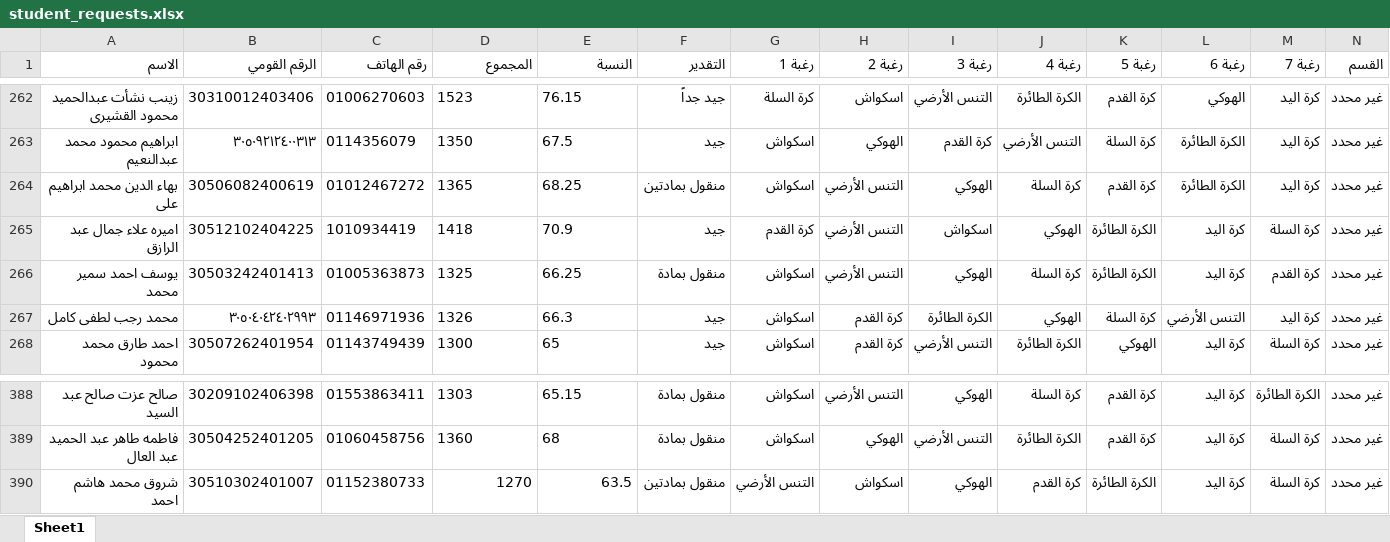
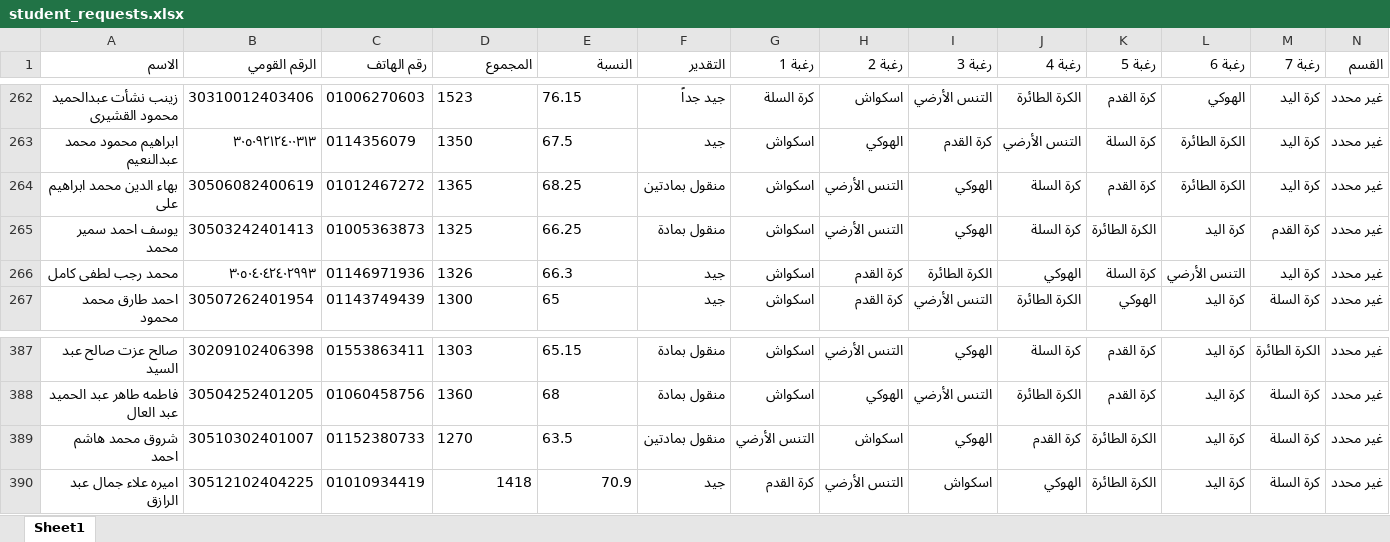
Before and after one commit to elnagi75/Specialization-Desires-Team-Sports-Racket-2026-2027, an Excel workbook: student_requests.xlsx, sheet Sheet1, drawn as a sheet; only a part is shown, gaps mark what is left out; values as stored, in another font and other column widths than the file's, no borders; removed rows and columns are numbered as before the commit, all else as after; the diff names each change by its address in the sheet, - before the commit and + after, or states it on an @@ line.

Commit message:
Auto-sync student_requests.xlsx from Streamlit

```diff
--- a/student_requests.xlsx (sheet Sheet1)
+++ b/student_requests.xlsx (sheet Sheet1)
-row 265: اميره علاء جمال عبد الرازق | 30512102404225 | 1010934419 | 1418 | 70.9 | جيد | كرة القدم | التنس الأرضي | اسكواش | الهوكي | الكرة الطائرة | كرة اليد | كرة السلة | غير محدد
-D389:E389 alignment: right
+D389:E389 alignment: left
+row 390: اميره علاء جمال عبد الرازق | 30512102404225 | 01010934419 | 1418 | 70.9 | جيد | كرة القدم | التنس الأرضي | اسكواش | الهوكي | الكرة الطائرة | كرة اليد | كرة السلة | غير محدد
```
